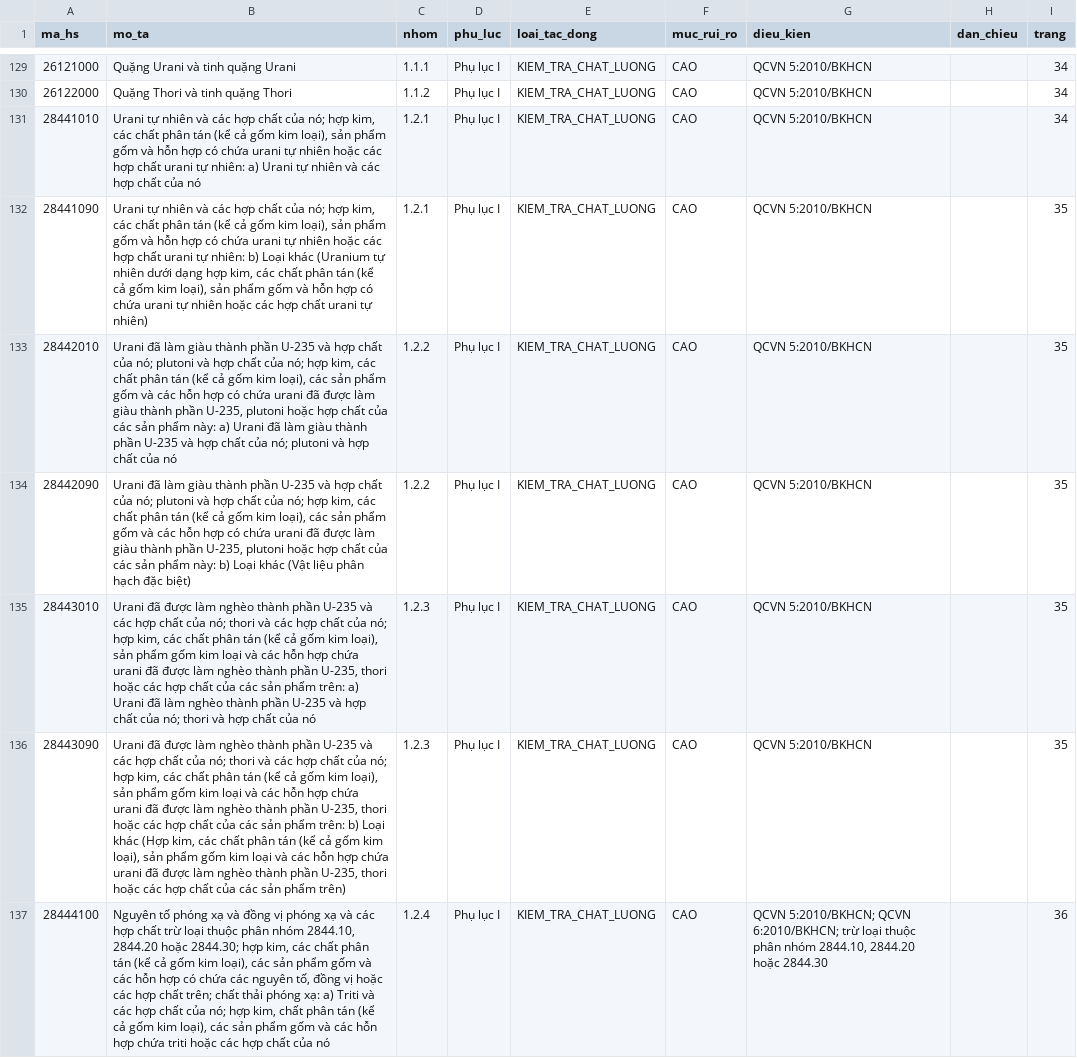
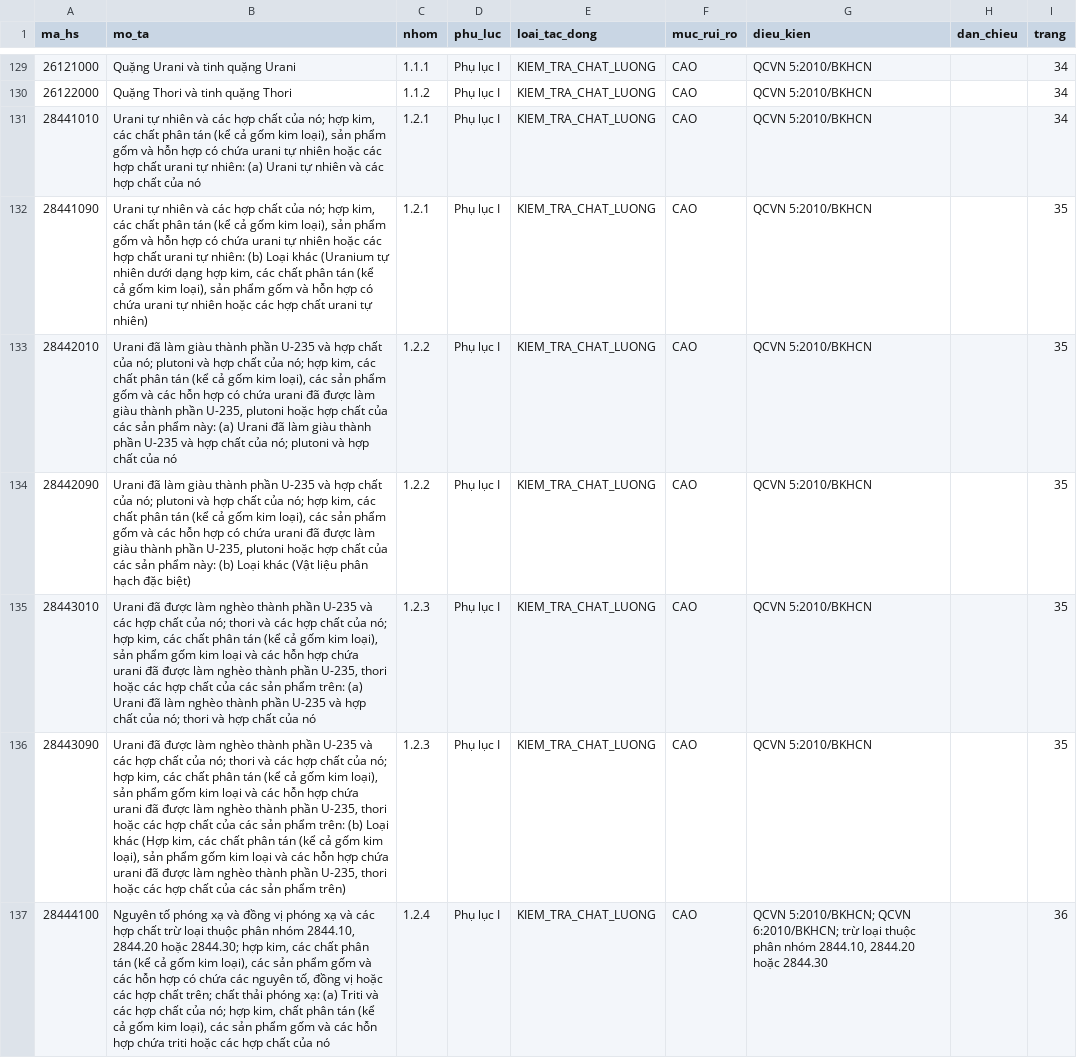
Before and after one commit to ozvietnam/oz-wiki-plhq, a CSV file: danh-muc/36-2026-tt-bkhcn.csv, drawn as a sheet; only a part is shown, gaps mark what is left out; the diff covers the shown part only; the diff names each change by its address in the sheet, - before the commit and + after, or states it on an @@ line.

Commit message:
danh-muc-hs: ghép ngữ cảnh nhóm cha 10 dòng Loại khác và sửa 78 dòng lệch ngoặc đơn trên 3 bảng cuối (OZV-1690) (#550)
- Ghép đủ ngữ cảnh nhóm cha (nhóm 4 số, phân nhóm cha, phân nhóm con) theo PDF Công báo gốc và Biểu thuế TT 31/2022/TT-BTC cho 10 dòng Loại khác cộc lốc: 292-2026-nd-cp.csv (2 dòng: L6, L7), 34-2025-tt-bct.csv (7 dòng: L13, L17, L21, L39, L41, L54, L56), 36-2026-tt-bkhcn.csv (1 dòng: L17) (10 -> 0 dòng).
- Chuẩn hoá ký hiệu phân mục a), b), c)... thành (a), (b), (c)... và khôi phục ngoặc đóng thiếu tại L243 trên 36-2026-tt-bkhcn.csv (78 -> 0 dòng lệch ngoặc đơn).
- Toàn bộ 40 bảng danh-muc/*.csv đạt 0 dòng Loại khác cộc lốc và 0 dòng lệch ngoặc đơn; giữ nguyên số dòng dữ liệu (25, 82, 394) và dan_chieu hợp lệ.

Co-authored-by: Paperclip tho-bo-ba-01 (OZ) <oz-tho@oz.noi-bo>
Co-authored-by: Paperclip <noreply@paperclip.ing>

```diff
--- a/danh-muc/36-2026-tt-bkhcn.csv
+++ b/danh-muc/36-2026-tt-bkhcn.csv
-B131 (mo_ta): …tự nhiên: a) Urani tự…
+B131 (mo_ta): …tự nhiên: (a) Urani tự…
-B132 (mo_ta): …tự nhiên: b) Loại khác…
+B132 (mo_ta): …tự nhiên: (b) Loại khác…
-B133 (mo_ta): …phẩm này: a) Urani đã…
+B133 (mo_ta): …phẩm này: (a) Urani đã…
-B134 (mo_ta): …phẩm này: b) Loại khác…
+B134 (mo_ta): …phẩm này: (b) Loại khác…
-B135 (mo_ta): …phẩm trên: a) Urani đã…
+B135 (mo_ta): …phẩm trên: (a) Urani đã…
-B136 (mo_ta): …phẩm trên: b) Loại khác…
+B136 (mo_ta): …phẩm trên: (b) Loại khác…
-B137 (mo_ta): …phóng xạ: a) Triti và…
+B137 (mo_ta): …phóng xạ: (a) Triti và…
```
Also changed, not shown: 72 edited cells elsewhere in this file, danh-muc/292-2026-nd-cp.csv, danh-muc/34-2025-tt-bct.csv.
